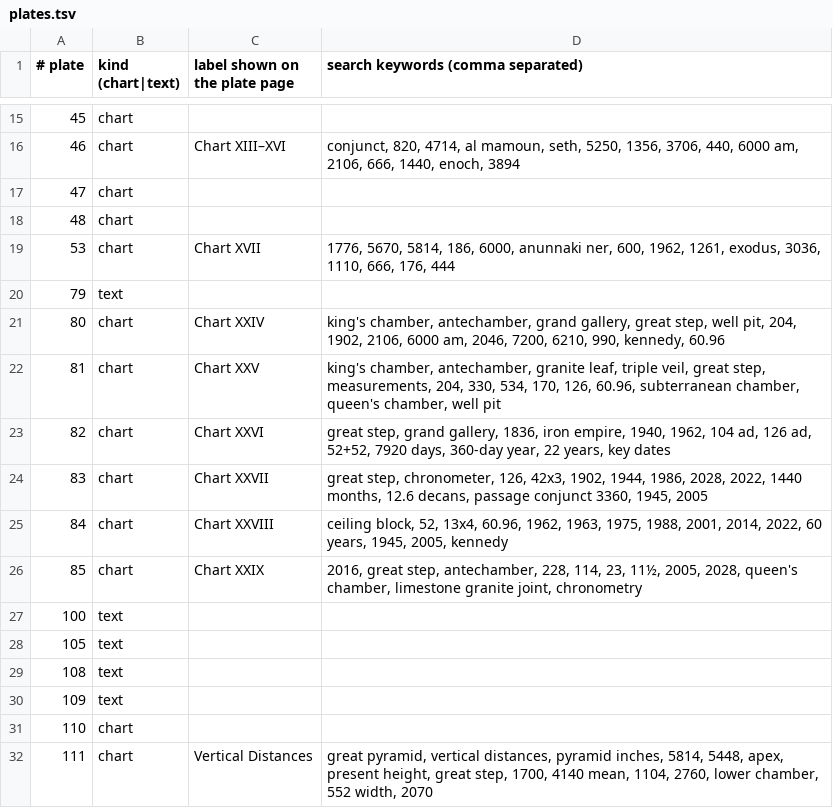
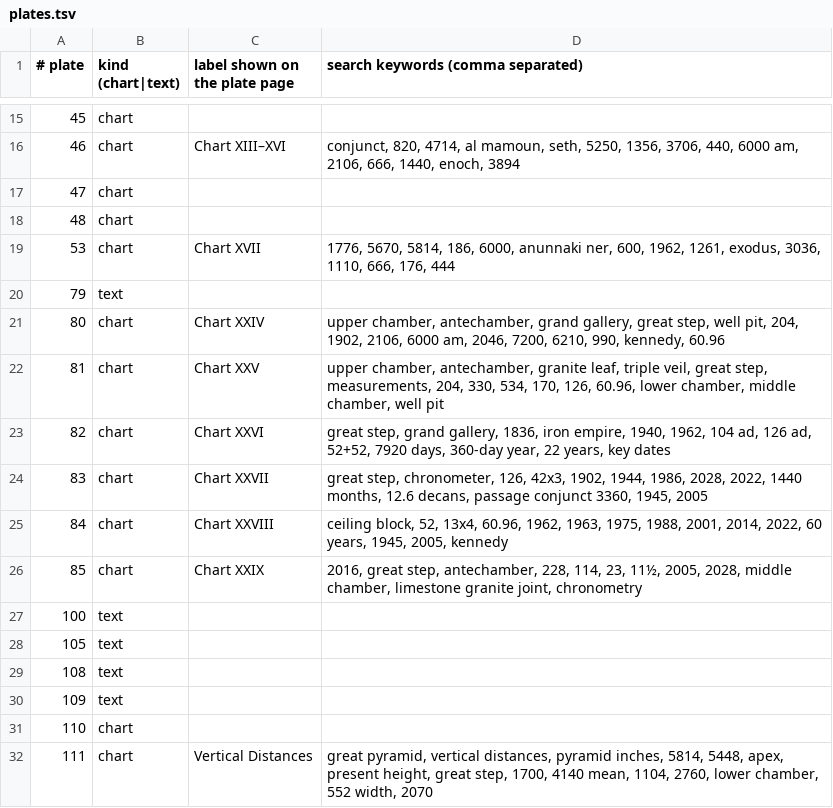
Before and after one commit to bradleyhomelinuxnet-prog/Chronotecture-Charts, a TSV file: tools/plates.tsv, drawn as a sheet; only a part is shown, gaps mark what is left out.

```diff
--- a/tools/plates.tsv
+++ b/tools/plates.tsv
@@ -20,4 +20,4 @@
 79	text		
-80	chart	Chart XXIV	king's chamber, antechamber, grand gallery, great step, well pit, 204, 1902, 2106, 6000 am, 2046, 7200, 6210, 990, kennedy, 60.96
-81	chart	Chart XXV	king's chamber, antechamber, granite leaf, triple veil, great step, measurements, 204, 330, 534, 170, 126, 60.96, subterranean chamber, queen's chamber, well pit
+80	chart	Chart XXIV	upper chamber, antechamber, grand gallery, great step, well pit, 204, 1902, 2106, 6000 am, 2046, 7200, 6210, 990, kennedy, 60.96
+81	chart	Chart XXV	upper chamber, antechamber, granite leaf, triple veil, great step, measurements, 204, 330, 534, 170, 126, 60.96, lower chamber, middle chamber, well pit
 82	chart	Chart XXVI	great step, grand gallery, 1836, iron empire, 1940, 1962, 104 ad, 126 ad, 52+52, 7920 days, 360-day year, 22 years, key dates
@@ -25,3 +25,3 @@
 84	chart	Chart XXVIII	ceiling block, 52, 13x4, 60.96, 1962, 1963, 1975, 1988, 2001, 2014, 2022, 60 years, 1945, 2005, kennedy
-85	chart	Chart XXIX	2016, great step, antechamber, 228, 114, 23, 11½, 2005, 2028, queen's chamber, limestone granite joint, chronometry
+85	chart	Chart XXIX	2016, great step, antechamber, 228, 114, 23, 11½, 2005, 2028, middle chamber, limestone granite joint, chronometry
 100	text		
```
Also changed, not shown: 23 other files.
